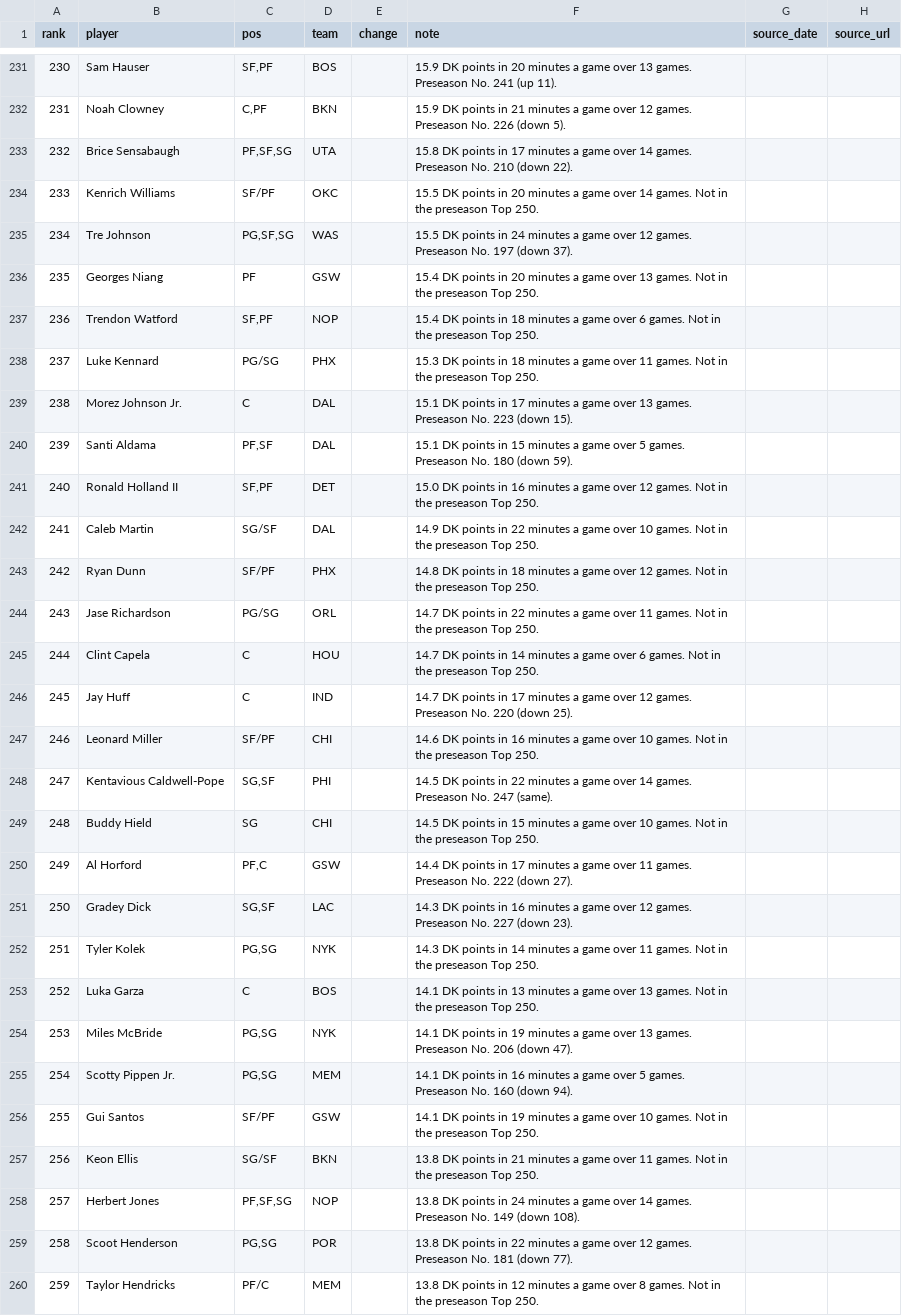
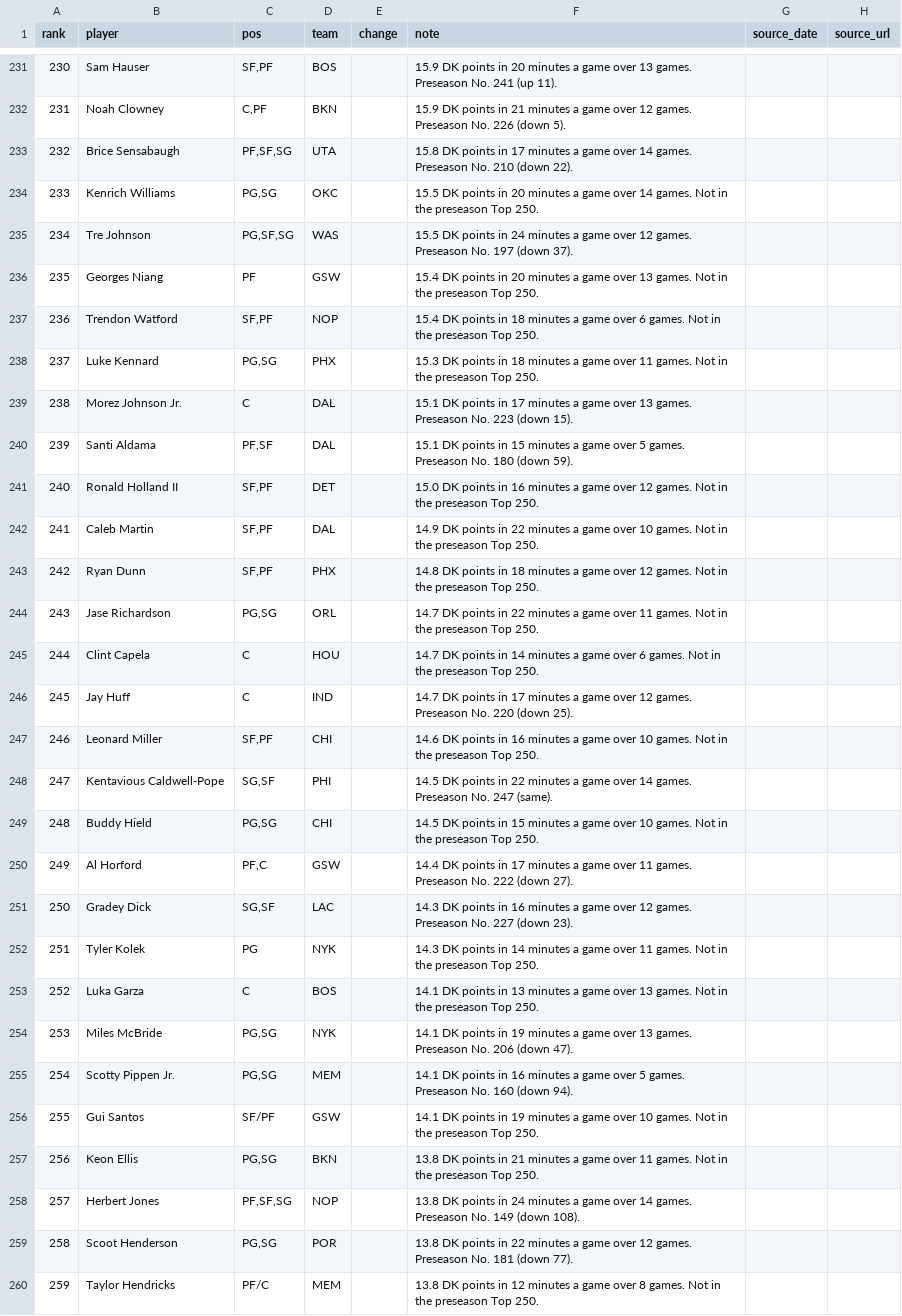
Before and after one commit to nascardataguy2/nba-2026-27, a CSV file: data/rankings.csv, drawn as a sheet; only a part is shown, gaps mark what is left out; the diff covers the shown part only.

```diff
--- a/data/rankings.csv
+++ b/data/rankings.csv
@@ -233,3 +233,3 @@ rank,player,pos,team,change,note,source_date,source_url
 232,Brice Sensabaugh,"PF,SF,SG",UTA,,15.8 DK points in 17 minutes a game over 14 games. Preseason No. 210 (down 22).,,
-233,Kenrich Williams,SF/PF,OKC,,15.5 DK points in 20 minutes a game over 14 games. Not in the preseason Top 250.,,
+233,Kenrich Williams,"PG,SG",OKC,,15.5 DK points in 20 minutes a game over 14 games. Not in the preseason Top 250.,,
 234,Tre Johnson,"PG,SF,SG",WAS,,15.5 DK points in 24 minutes a game over 12 games. Preseason No. 197 (down 37).,,
@@ -237,3 +237,3 @@ rank,player,pos,team,change,note,source_date,source_url
 236,Trendon Watford,"SF,PF",NOP,,15.4 DK points in 18 minutes a game over 6 games. Not in the preseason Top 250.,,
-237,Luke Kennard,PG/SG,PHX,,15.3 DK points in 18 minutes a game over 11 games. Not in the preseason Top 250.,,
+237,Luke Kennard,"PG,SG",PHX,,15.3 DK points in 18 minutes a game over 11 games. Not in the preseason Top 250.,,
 238,Morez Johnson Jr.,C,DAL,,15.1 DK points in 17 minutes a game over 13 games. Preseason No. 223 (down 15).,,
@@ -241,13 +241,13 @@ rank,player,pos,team,change,note,source_date,source_url
 240,Ronald Holland II,"SF,PF",DET,,15.0 DK points in 16 minutes a game over 12 games. Not in the preseason Top 250.,,
-241,Caleb Martin,SG/SF,DAL,,14.9 DK points in 22 minutes a game over 10 games. Not in the preseason Top 250.,,
-242,Ryan Dunn,SF/PF,PHX,,14.8 DK points in 18 minutes a game over 12 games. Not in the preseason Top 250.,,
-243,Jase Richardson,PG/SG,ORL,,14.7 DK points in 22 minutes a game over 11 games. Not in the preseason Top 250.,,
+241,Caleb Martin,"SF,PF",DAL,,14.9 DK points in 22 minutes a game over 10 games. Not in the preseason Top 250.,,
+242,Ryan Dunn,"SF,PF",PHX,,14.8 DK points in 18 minutes a game over 12 games. Not in the preseason Top 250.,,
+243,Jase Richardson,"PG,SG",ORL,,14.7 DK points in 22 minutes a game over 11 games. Not in the preseason Top 250.,,
 244,Clint Capela,C,HOU,,14.7 DK points in 14 minutes a game over 6 games. Not in the preseason Top 250.,,
 245,Jay Huff,C,IND,,14.7 DK points in 17 minutes a game over 12 games. Preseason No. 220 (down 25).,,
-246,Leonard Miller,SF/PF,CHI,,14.6 DK points in 16 minutes a game over 10 games. Not in the preseason Top 250.,,
+246,Leonard Miller,"SF,PF",CHI,,14.6 DK points in 16 minutes a game over 10 games. Not in the preseason Top 250.,,
 247,Kentavious Caldwell-Pope,"SG,SF",PHI,,14.5 DK points in 22 minutes a game over 14 games. Preseason No. 247 (same).,,
-248,Buddy Hield,SG,CHI,,14.5 DK points in 15 minutes a game over 10 games. Not in the preseason Top 250.,,
+248,Buddy Hield,"PG,SG",CHI,,14.5 DK points in 15 minutes a game over 10 games. Not in the preseason Top 250.,,
 249,Al Horford,"PF,C",GSW,,14.4 DK points in 17 minutes a game over 11 games. Preseason No. 222 (down 27).,,
 250,Gradey Dick,"SG,SF",LAC,,14.3 DK points in 16 minutes a game over 12 games. Preseason No. 227 (down 23).,,
-251,Tyler Kolek,"PG,SG",NYK,,14.3 DK points in 14 minutes a game over 11 games. Not in the preseason Top 250.,,
+251,Tyler Kolek,PG,NYK,,14.3 DK points in 14 minutes a game over 11 games. Not in the preseason Top 250.,,
 252,Luka Garza,C,BOS,,14.1 DK points in 13 minutes a game over 13 games. Not in the preseason Top 250.,,
@@ -256,3 +256,3 @@ rank,player,pos,team,change,note,source_date,source_url
 255,Gui Santos,SF/PF,GSW,,14.1 DK points in 19 minutes a game over 10 games. Not in the preseason Top 250.,,
-256,Keon Ellis,SG/SF,BKN,,13.8 DK points in 21 minutes a game over 11 games. Not in the preseason Top 250.,,
+256,Keon Ellis,"PG,SG",BKN,,13.8 DK points in 21 minutes a game over 11 games. Not in the preseason Top 250.,,
 257,Herbert Jones,"PF,SF,SG",NOP,,13.8 DK points in 24 minutes a game over 14 games. Preseason No. 149 (down 108).,,
```
Also changed, not shown: 71 edited cells elsewhere in this file, 17 other files.
